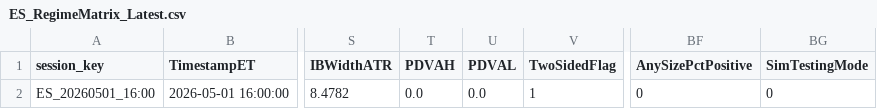
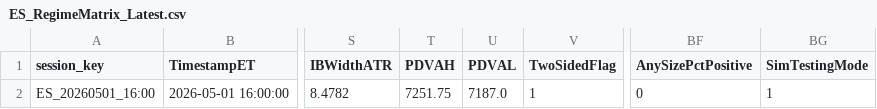
Before and after one commit to DailyLectio/hmm-regime-matrix-models, a CSV file: NT8_Regimes/V3D/ES_RegimeMatrix_Latest.csv, drawn as a sheet; only a part is shown, gaps mark what is left out; the diff names each change by its address in the sheet, - before the commit and + after, or states it on an @@ line.

```diff
--- a/NT8_Regimes/V3D/ES_RegimeMatrix_Latest.csv
+++ b/NT8_Regimes/V3D/ES_RegimeMatrix_Latest.csv
-T2 (PDVAH): 0.0
+T2 (PDVAH): 7251.75
-U2 (PDVAL): 0.0
+U2 (PDVAL): 7187.0
-BG2 (SimTestingMode): 0
+BG2 (SimTestingMode): 1
```
Also changed, not shown: NT8_Regimes/V3C/ES_Regimes_V3C_Latest.csv, NT8_Regimes/V3C/NQ_Regimes_V3C_Latest.csv, 5 other files.
